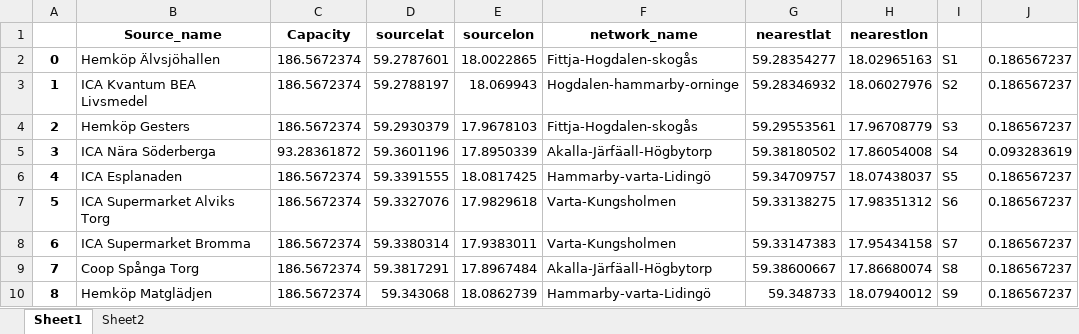
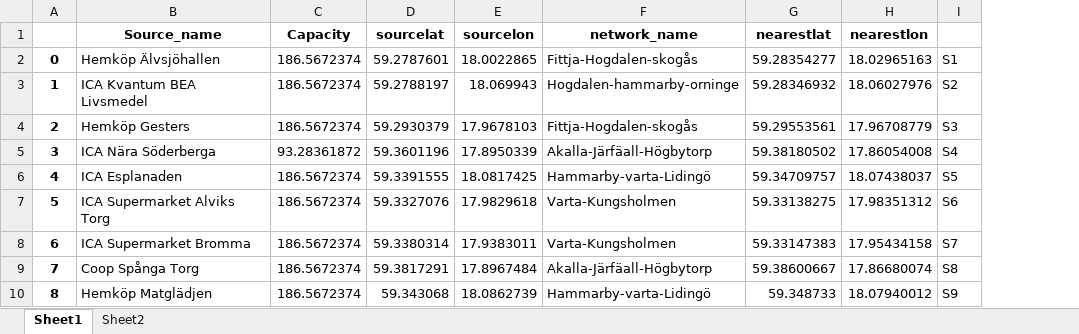
Before and after one commit to ShravanKumar23/Stockholm-DHS, an Excel workbook: GIS/GIS modelling/Excel files/source_and_nearestpoints.xlsx, sheet Sheet1, drawn as a sheet; only a part is shown; values as stored, in another font and other column widths than the file's, no borders; the diff names each change by its address in the sheet, - before the commit and + after, or states it on an @@ line.

```diff
--- a/GIS/GIS modelling/Excel files/source_and_nearestpoints.xlsx (sheet Sheet1)
+++ b/GIS/GIS modelling/Excel files/source_and_nearestpoints.xlsx (sheet Sheet1)
-column J, rows 2-10: 0.186567237 | 0.186567237 | 0.186567237 | 0.093283619 | 0.186567237 | 0.186567237 | 0.186567237 | 0.186567237 | 0.186567237
```
Also changed, not shown: 22 other files.
